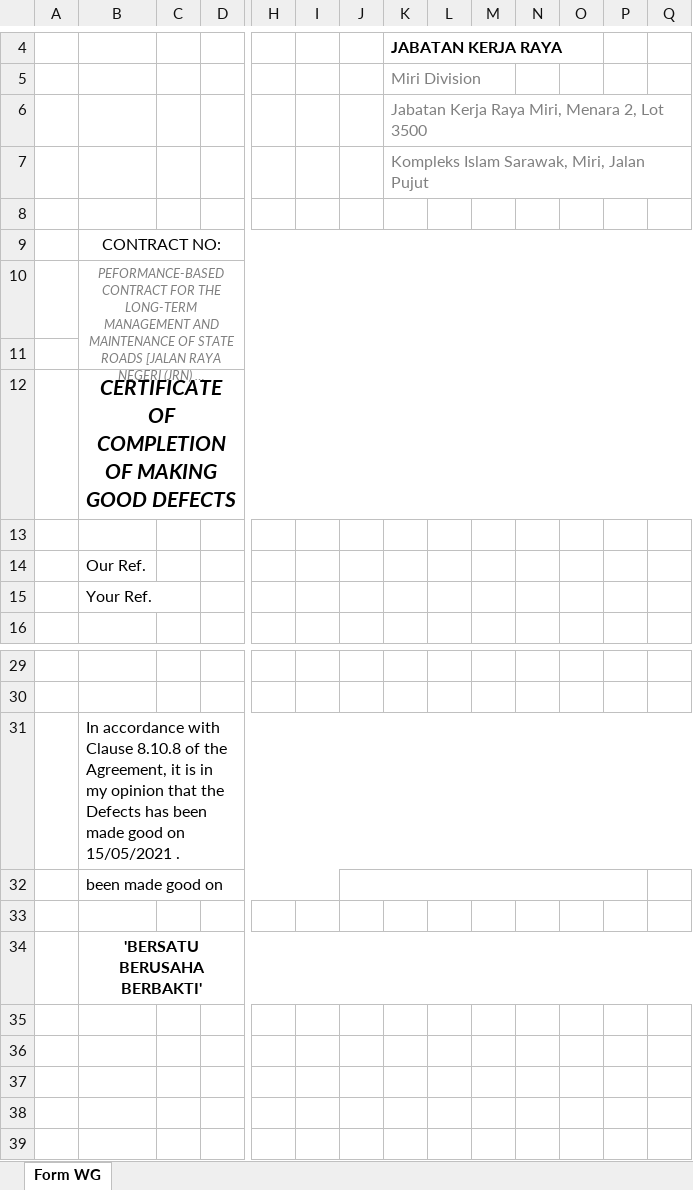
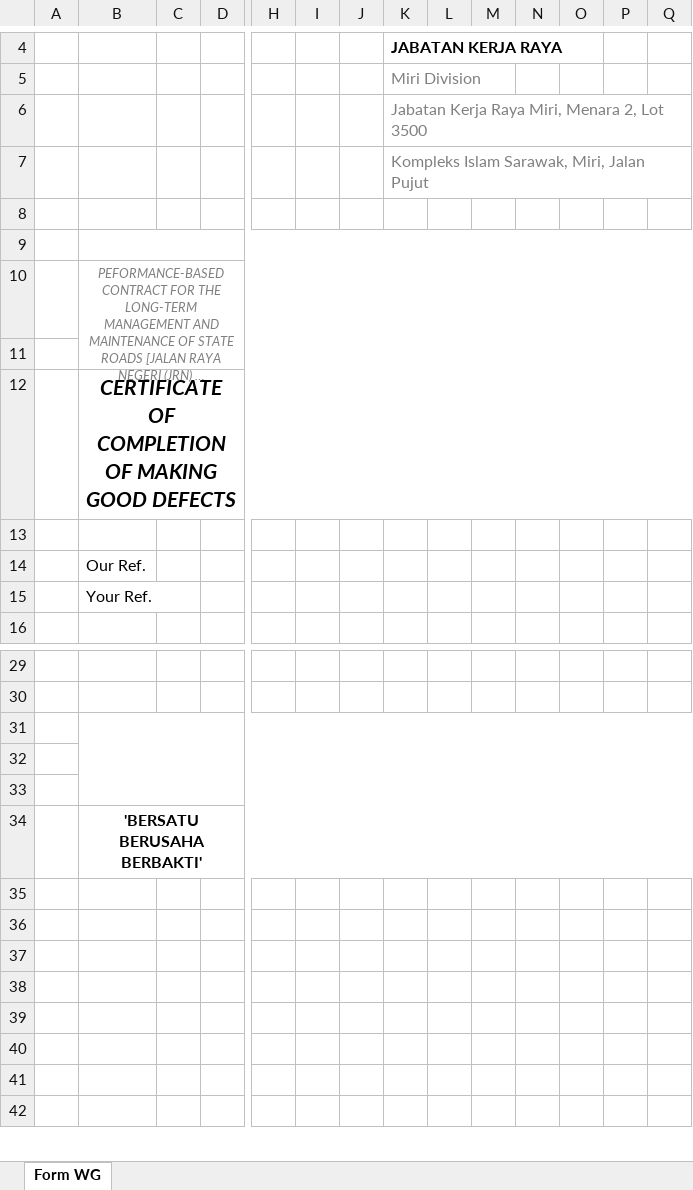
Before and after one commit to jayanthkundety/RAMMS2.0, an Excel workbook: RAMS/Web/RAMMS.Web.UI/wwwroot/Templates/FormWG.xlsx, sheet Form WG, drawn as a sheet; only a part is shown, gaps mark what is left out; the shorter side is filled out with more unchanged rows; long unchanged cells end in …; values as stored, in another font and other column widths than the file's, no borders; charts and pictures not drawn; the diff names each change by its address in the sheet, - before the commit and + after, or states it on an @@ line.

```diff
--- a/RAMS/Web/RAMMS.Web.UI/wwwroot/Templates/FormWG.xlsx (sheet Form WG)
+++ b/RAMS/Web/RAMMS.Web.UI/wwwroot/Templates/FormWG.xlsx (sheet Form WG)
-B9: CONTRACT NO:
+B9: (empty)
-B31: In accordance with Clause 8.10.8 of the Agreement, it is in my opinion that the Defects has been made good on 15/05/2021 .
+B31: (empty)
-B31:AB31 merged
+B31:AB33 merged
-B32: been made good on
+B32: (empty)
-B32:I32 merged
-J32:P32 merged
```
Also changed, not shown: RAMS/Web/RAMMS.Web.UI/wwwroot/Templates/FormWC.xlsx, 10 other files.
